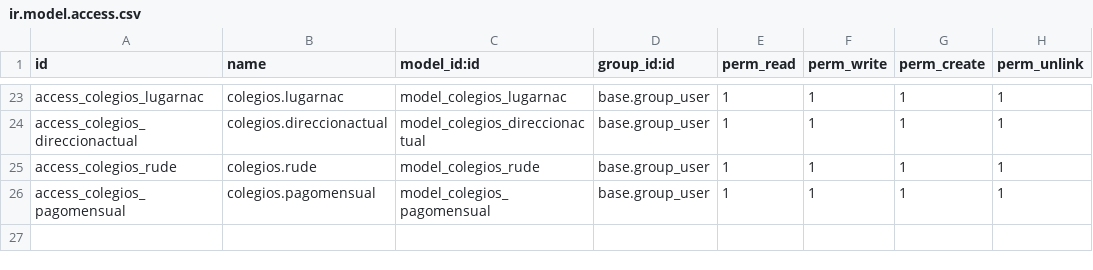
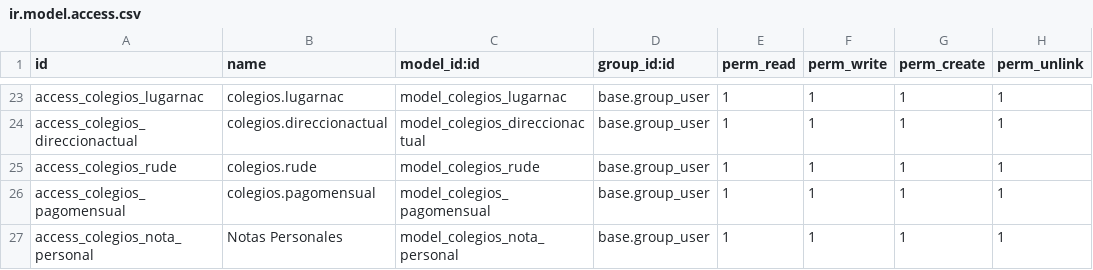
Before and after one commit to vakajose/sw_odoo_repo, a CSV file: odoo17/addons/colegios/security/ir.model.access.csv, drawn as a sheet; only a part is shown, gaps mark what is left out.

```diff
--- a/odoo17/addons/colegios/security/ir.model.access.csv
+++ b/odoo17/addons/colegios/security/ir.model.access.csv
@@ -26 +26,2 @@ access_colegios_rude,colegios.rude,model_colegios_rude,base.group_user,1,1,1,1
 access_colegios_pagomensual,colegios.pagomensual,model_colegios_pagomensual,base.group_user,1,1,1,1
+access_colegios_nota_personal,Notas Personales,model_colegios_nota_personal,base.group_user,1,1,1,1
```
Also changed, not shown: 7 other files.
